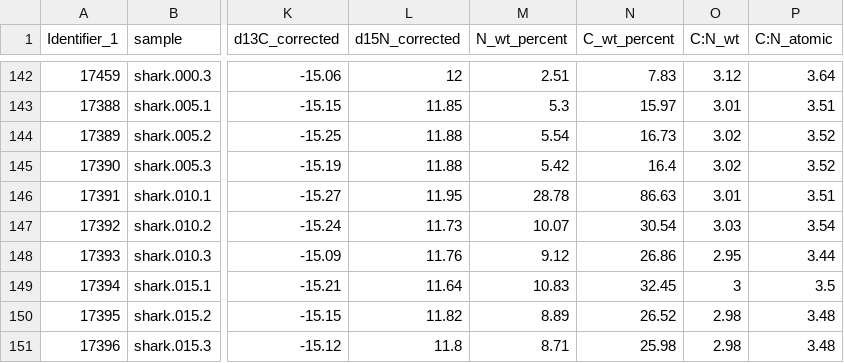
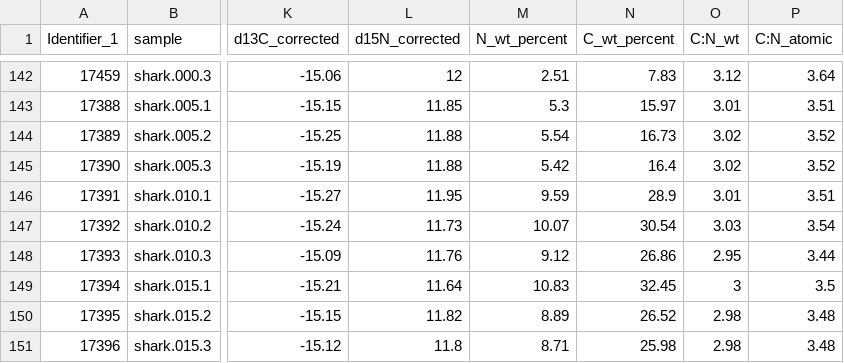
Before and after one commit to robintrayler/collagen_demineralization, a CSV file: data/isotope_data/isotope_data.csv, drawn as a sheet; only a part is shown, gaps mark what is left out; the diff names each change by its address in the sheet, - before the commit and + after, or states it on an @@ line.

```diff
--- a/data/isotope_data/isotope_data.csv
+++ b/data/isotope_data/isotope_data.csv
-M146 (N_wt_percent): 28.78
+M146 (N_wt_percent): 9.59
-N146 (C_wt_percent): 86.63
+N146 (C_wt_percent): 28.9
```
Also changed, not shown: data/isotope_data/EA20220329_corrected.csv, 3 other files.
